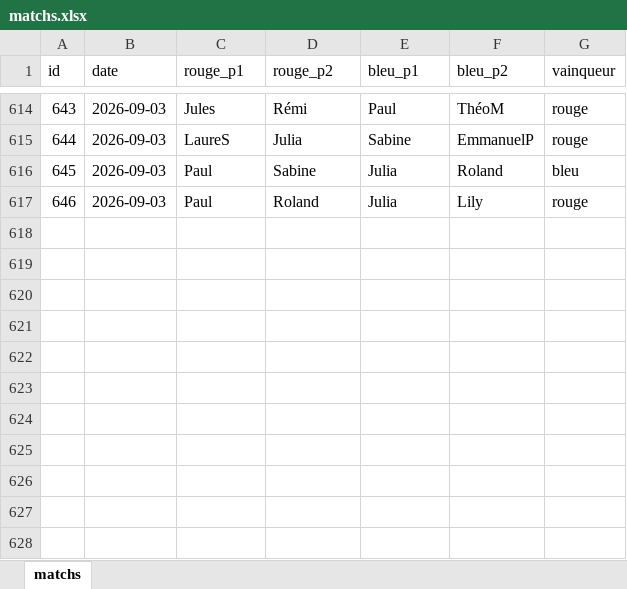
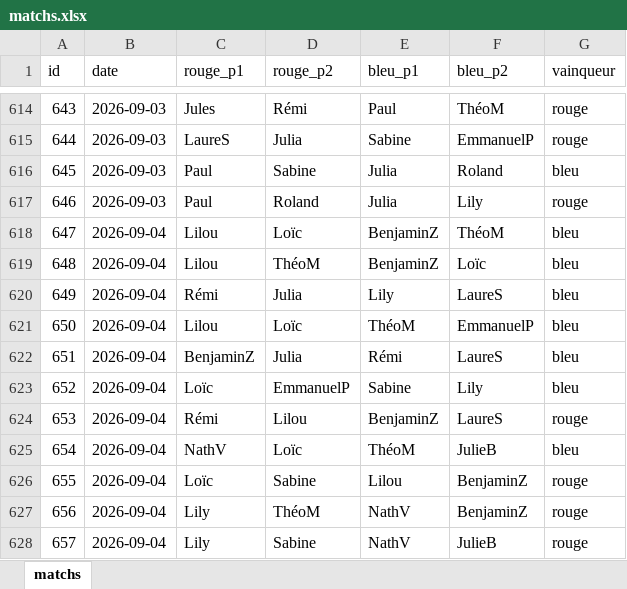
Before and after one commit to CBGP-activities/Foosball, an Excel workbook: data/matchs.xlsx, sheet matchs, drawn as a sheet; only a part is shown, gaps mark what is left out; values as stored, in another font and other column widths than the file's, no borders; the diff names each change by its address in the sheet, - before the commit and + after, or states it on an @@ line.

```diff
--- a/data/matchs.xlsx (sheet matchs)
+++ b/data/matchs.xlsx (sheet matchs)
+row 618: 647 | 2026-09-04 | Lilou | Loïc | BenjaminZ | ThéoM | bleu
+row 619: 648 | 2026-09-04 | Lilou | ThéoM | BenjaminZ | Loïc | bleu
+row 620: 649 | 2026-09-04 | Rémi | Julia | Lily | LaureS | bleu
+row 621: 650 | 2026-09-04 | Lilou | Loïc | ThéoM | EmmanuelP | bleu
+row 622: 651 | 2026-09-04 | BenjaminZ | Julia | Rémi | LaureS | bleu
+row 623: 652 | 2026-09-04 | Loïc | EmmanuelP | Sabine | Lily | bleu
+row 624: 653 | 2026-09-04 | Rémi | Lilou | BenjaminZ | LaureS | rouge
+row 625: 654 | 2026-09-04 | NathV | Loïc | ThéoM | JulieB | bleu
+row 626: 655 | 2026-09-04 | Loïc | Sabine | Lilou | BenjaminZ | rouge
+row 627: 656 | 2026-09-04 | Lily | ThéoM | NathV | BenjaminZ | rouge
+row 628: 657 | 2026-09-04 | Lily | Sabine | NathV | JulieB | rouge
```
Also changed, not shown: 14 other files.
